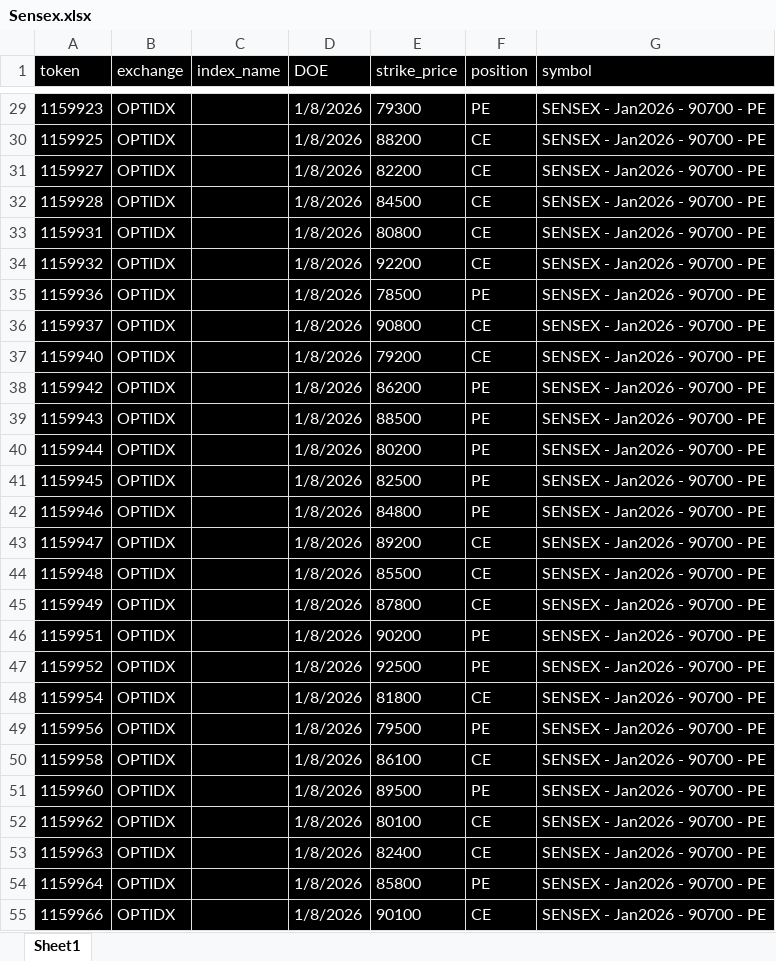
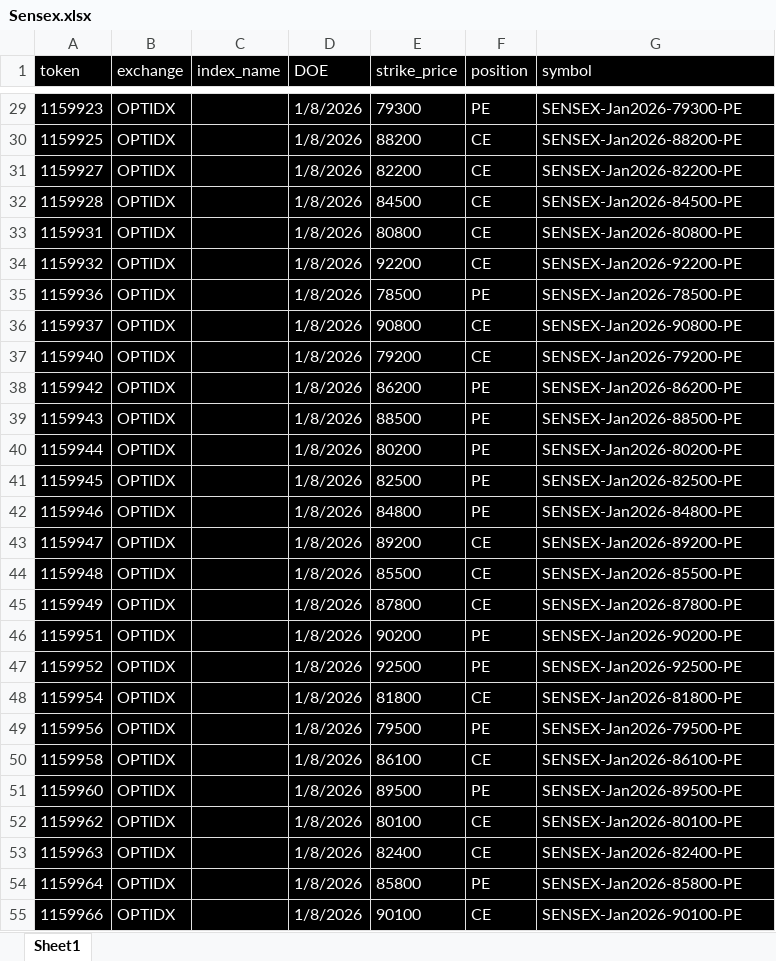
Before and after one commit to Veeratnj/Nifties-opt, an Excel workbook: strike_data/Sensex.xlsx, sheet Sheet1, drawn as a sheet; only a part is shown, gaps mark what is left out; values as stored, in another font and other column widths than the file's, no borders; the diff covers the shown part only; the diff names each change by its address in the sheet, - before the commit and + after, or states it on an @@ line.

```diff
--- a/strike_data/Sensex.xlsx (sheet Sheet1)
+++ b/strike_data/Sensex.xlsx (sheet Sheet1)
-G29 (symbol): SENSEX - Jan2026 - 90700 - PE
+G29 (symbol): SENSEX-Jan2026-79300-PE
-G30 (symbol): SENSEX - Jan2026 - 90700 - PE
+G30 (symbol): SENSEX-Jan2026-88200-PE
-G31 (symbol): SENSEX - Jan2026 - 90700 - PE
+G31 (symbol): SENSEX-Jan2026-82200-PE
-G32 (symbol): SENSEX - Jan2026 - 90700 - PE
+G32 (symbol): SENSEX-Jan2026-84500-PE
-G33 (symbol): SENSEX - Jan2026 - 90700 - PE
+G33 (symbol): SENSEX-Jan2026-80800-PE
-G34 (symbol): SENSEX - Jan2026 - 90700 - PE
+G34 (symbol): SENSEX-Jan2026-92200-PE
-G35 (symbol): SENSEX - Jan2026 - 90700 - PE
+G35 (symbol): SENSEX-Jan2026-78500-PE
-G36 (symbol): SENSEX - Jan2026 - 90700 - PE
+G36 (symbol): SENSEX-Jan2026-90800-PE
-G37 (symbol): SENSEX - Jan2026 - 90700 - PE
+G37 (symbol): SENSEX-Jan2026-79200-PE
-G38 (symbol): SENSEX - Jan2026 - 90700 - PE
+G38 (symbol): SENSEX-Jan2026-86200-PE
-G39 (symbol): SENSEX - Jan2026 - 90700 - PE
+G39 (symbol): SENSEX-Jan2026-88500-PE
-G40 (symbol): SENSEX - Jan2026 - 90700 - PE
+G40 (symbol): SENSEX-Jan2026-80200-PE
-G41 (symbol): SENSEX - Jan2026 - 90700 - PE
+G41 (symbol): SENSEX-Jan2026-82500-PE
-G42 (symbol): SENSEX - Jan2026 - 90700 - PE
+G42 (symbol): SENSEX-Jan2026-84800-PE
-G43 (symbol): SENSEX - Jan2026 - 90700 - PE
+G43 (symbol): SENSEX-Jan2026-89200-PE
-G44 (symbol): SENSEX - Jan2026 - 90700 - PE
+G44 (symbol): SENSEX-Jan2026-85500-PE
-G45 (symbol): SENSEX - Jan2026 - 90700 - PE
+G45 (symbol): SENSEX-Jan2026-87800-PE
-G46 (symbol): SENSEX - Jan2026 - 90700 - PE
+G46 (symbol): SENSEX-Jan2026-90200-PE
-G47 (symbol): SENSEX - Jan2026 - 90700 - PE
+G47 (symbol): SENSEX-Jan2026-92500-PE
-G48 (symbol): SENSEX - Jan2026 - 90700 - PE
+G48 (symbol): SENSEX-Jan2026-81800-PE
-G49 (symbol): SENSEX - Jan2026 - 90700 - PE
+G49 (symbol): SENSEX-Jan2026-79500-PE
-G50 (symbol): SENSEX - Jan2026 - 90700 - PE
+G50 (symbol): SENSEX-Jan2026-86100-PE
-G51 (symbol): SENSEX - Jan2026 - 90700 - PE
+G51 (symbol): SENSEX-Jan2026-89500-PE
-G52 (symbol): SENSEX - Jan2026 - 90700 - PE
+G52 (symbol): SENSEX-Jan2026-80100-PE
-G53 (symbol): SENSEX - Jan2026 - 90700 - PE
+G53 (symbol): SENSEX-Jan2026-82400-PE
-G54 (symbol): SENSEX - Jan2026 - 90700 - PE
+G54 (symbol): SENSEX-Jan2026-85800-PE
-G55 (symbol): SENSEX - Jan2026 - 90700 - PE
+G55 (symbol): SENSEX-Jan2026-90100-PE
```
Also changed, not shown: 379 edited cells elsewhere in this sheet.
